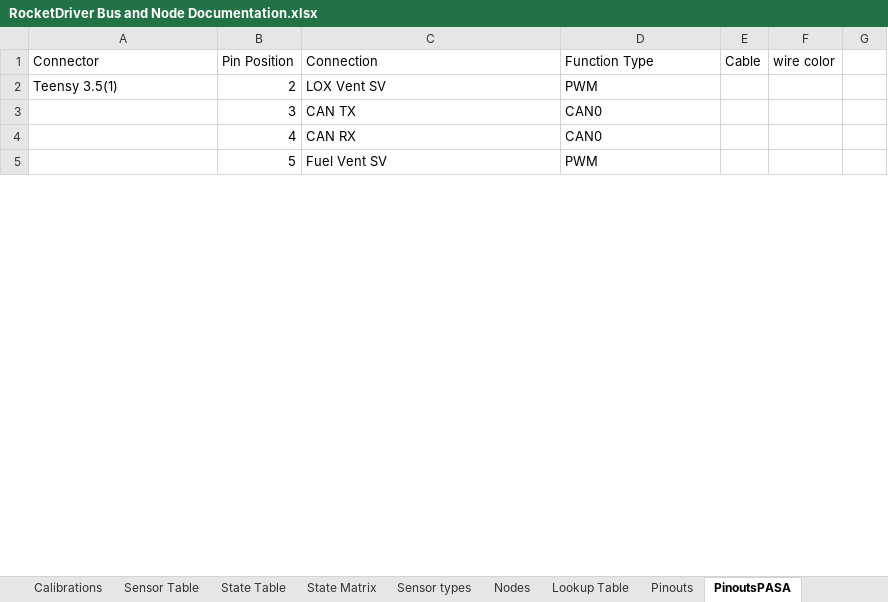
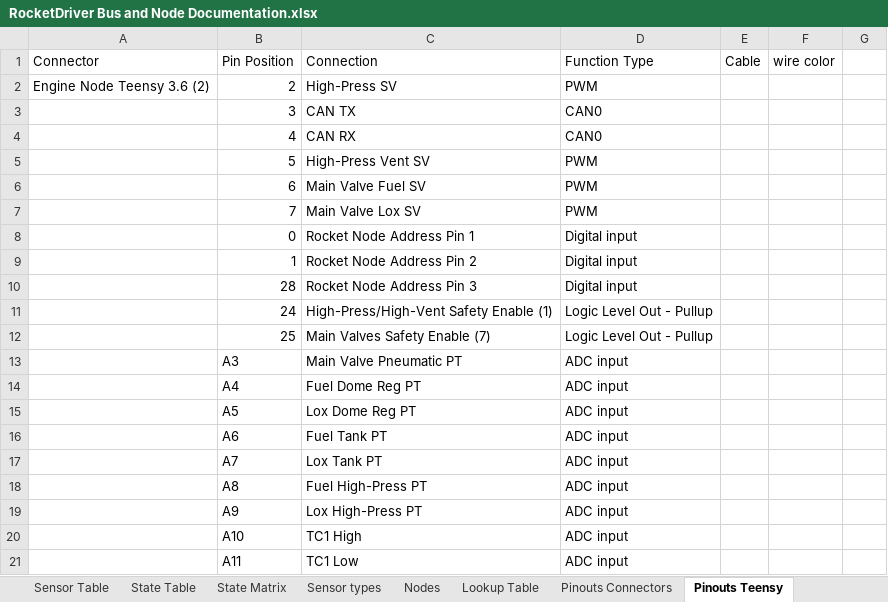
Before and after one commit to Beach-Launch-Team-CSULB/Teensy-Static-Fire-Stand-Nodes, an Excel workbook: Documentation/RocketDriver Bus and Node Documentation.xlsx, sheet Pinouts Teensy, drawn as a sheet; only a part is shown; values as stored, in another font and other column widths than the file's, no borders; the diff covers the shown part only; the diff names each change by its address in the sheet, - before the commit and + after, or states it on an @@ line.

Commit message:
Bunch of pinout updates and other details

```diff
--- a/Documentation/RocketDriver Bus and Node Documentation.xlsx (sheet Pinouts Teensy)
+++ b/Documentation/RocketDriver Bus and Node Documentation.xlsx (sheet Pinouts Teensy)
-sheet tab: Pinouts
+sheet tab: Pinouts Connectors
-sheet tab: PinoutsPASA
+sheet tab: Pinouts Teensy
-A2: Teensy 3.5(1)
+A2: Engine Node Teensy 3.6 (2)
-C2: LOX Vent SV
+C2: High-Press SV
-C5: Fuel Vent SV
+C5: High-Press Vent SV
+row 6:  | 6 | Main Valve Fuel SV | PWM
+row 7:  | 7 | Main Valve Lox SV | PWM
+row 8:  | 0 | Rocket Node Address Pin 1 | Digital input
+row 9:  | 1 | Rocket Node Address Pin 2 | Digital input
+row 10:  | 28 | Rocket Node Address Pin 3 | Digital input
+row 11:  | 24 | High-Press/High-Vent Safety Enable (1) | Logic Level Out - Pullup
+row 12:  | 25 | Main Valves Safety Enable (7) | Logic Level Out - Pullup
+row 13:  | A3 | Main Valve Pneumatic PT | ADC input
+row 14:  | A4 | Fuel Dome Reg PT | ADC input
+row 15:  | A5 | Lox Dome Reg PT | ADC input
+row 16:  | A6 | Fuel Tank PT | ADC input
+row 17:  | A7 | Lox Tank PT | ADC input
+row 18:  | A8 | Fuel High-Press PT | ADC input
+row 19:  | A9 | Lox High-Press PT | ADC input
+row 20:  | A10 | TC1 High | ADC input
+row 21:  | A11 | TC1 Low | ADC input
```
Also changed, not shown: 30 added rows, 4 removed rows and 58 edited cells elsewhere in this sheet, sheet Pinouts Connectors, sheet Nodes.
